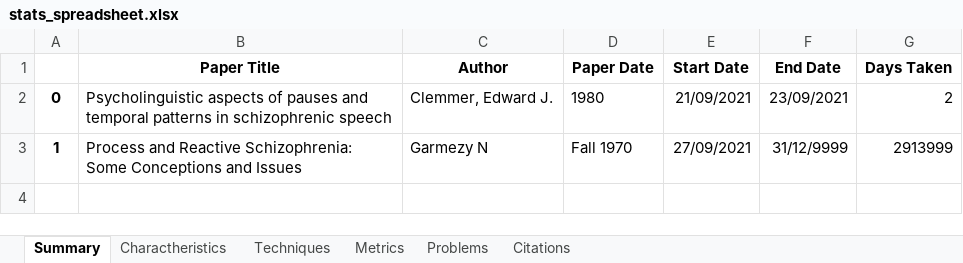
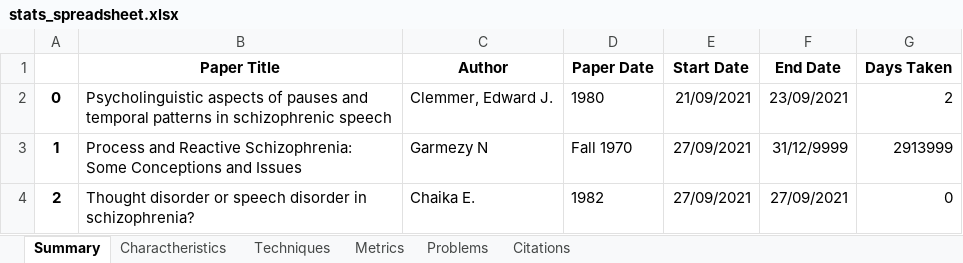
Before and after one commit to Sousa99/DMEIC-2122, an Excel workbook: papers/stats/stats_spreadsheet.xlsx, sheet Summary, drawn as a sheet; values as stored, in another font and other column widths than the file's, no borders; the diff names each change by its address in the sheet, - before the commit and + after, or states it on an @@ line.

```diff
--- a/papers/stats/stats_spreadsheet.xlsx (sheet Summary)
+++ b/papers/stats/stats_spreadsheet.xlsx (sheet Summary)
+row 4: 2 | Thought disorder or speech disorder in schizophrenia? | Chaika E. | 1982 | 27/09/2021 | 27/09/2021 | 0
```
Also changed, not shown: sheet Charactheristics, sheet Citations, sheet Techniques, sheet Problems, sheet Metrics, 3 other files.
